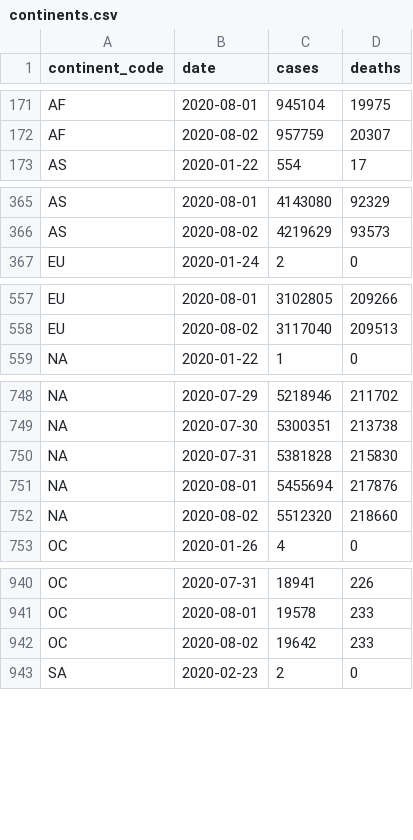
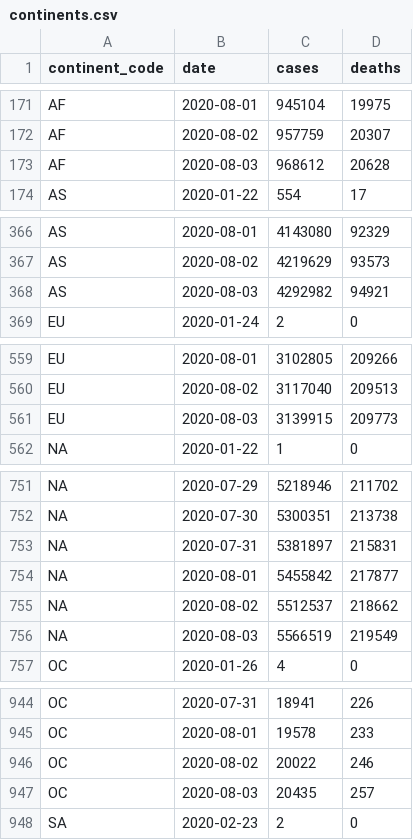
Before and after one commit to covid-open-data/xform-casecount-jhu, a CSV file: output/continents.csv, drawn as a sheet; only a part is shown, gaps mark what is left out; the diff covers the shown part only.

```diff
--- a/output/continents.csv
+++ b/output/continents.csv
@@ -172,2 +172,3 @@ AF,2020-08-01,945104,19975
 AF,2020-08-02,957759,20307
+AF,2020-08-03,968612,20628
 AS,2020-01-22,554,17
@@ -366,2 +367,3 @@ AS,2020-08-01,4143080,92329
 AS,2020-08-02,4219629,93573
+AS,2020-08-03,4292982,94921
 EU,2020-01-24,2,0
@@ -558,2 +560,3 @@ EU,2020-08-01,3102805,209266
 EU,2020-08-02,3117040,209513
+EU,2020-08-03,3139915,209773
 "NA",2020-01-22,1,0
@@ -749,5 +752,6 @@ EU,2020-08-02,3117040,209513
 "NA",2020-07-30,5300351,213738
-"NA",2020-07-31,5381828,215830
-"NA",2020-08-01,5455694,217876
-"NA",2020-08-02,5512320,218660
+"NA",2020-07-31,5381897,215831
+"NA",2020-08-01,5455842,217877
+"NA",2020-08-02,5512537,218662
+"NA",2020-08-03,5566519,219549
 OC,2020-01-26,4,0
@@ -941,3 +945,4 @@ OC,2020-07-31,18941,226
 OC,2020-08-01,19578,233
-OC,2020-08-02,19642,233
+OC,2020-08-02,20022,246
+OC,2020-08-03,20435,257
 SA,2020-02-23,2,0
```
Also changed, not shown: 1 added row and 2 edited cells elsewhere in this file, output/admin0/all.csv, output/global.csv, 1 other file.
